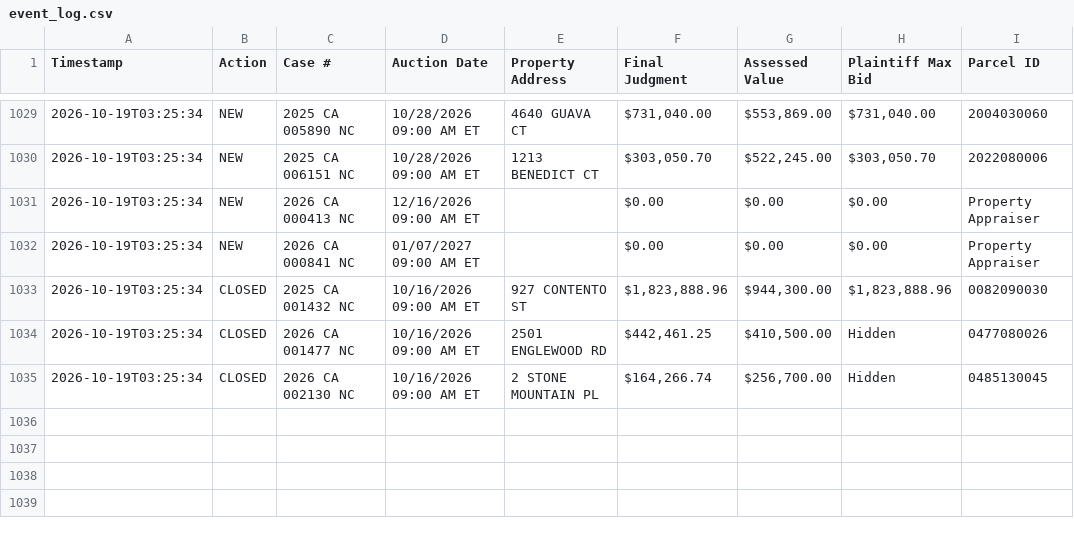
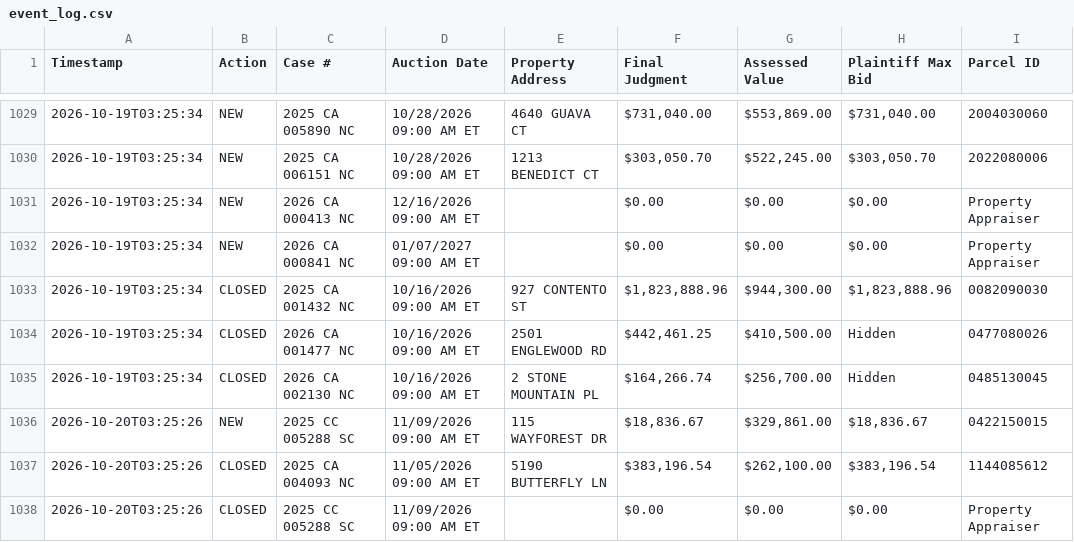
Before and after one commit to figlesias7/realforeclose-sarasota, a CSV file: data/event_log.csv, drawn as a sheet; only a part is shown, gaps mark what is left out.

```diff
--- a/data/event_log.csv
+++ b/data/event_log.csv
@@ -1035 +1035,4 @@ Timestamp,Action,Case #,Auction Date,Property Address,Final Judgment,Assessed Va
 2026-10-19T03:25:34,CLOSED,2026 CA 002130 NC,10/16/2026 09:00 AM ET,2 STONE MOUNTAIN PL,"$164,266.74","$256,700.00",Hidden,0485130045
+2026-10-20T03:25:26,NEW,2025 CC 005288 SC,11/09/2026 09:00 AM ET,115 WAYFOREST DR,"$18,836.67","$329,861.00","$18,836.67",0422150015
+2026-10-20T03:25:26,CLOSED,2025 CA 004093 NC,11/05/2026 09:00 AM ET,5190 BUTTERFLY LN,"$383,196.54","$262,100.00","$383,196.54",1144085612
+2026-10-20T03:25:26,CLOSED,2025 CC 005288 SC,11/09/2026 09:00 AM ET,,$0.00,$0.00,$0.00,Property Appraiser
```
Also changed, not shown: data/active_foreclosures.csv, data/all_seen.csv, 3 other files.
